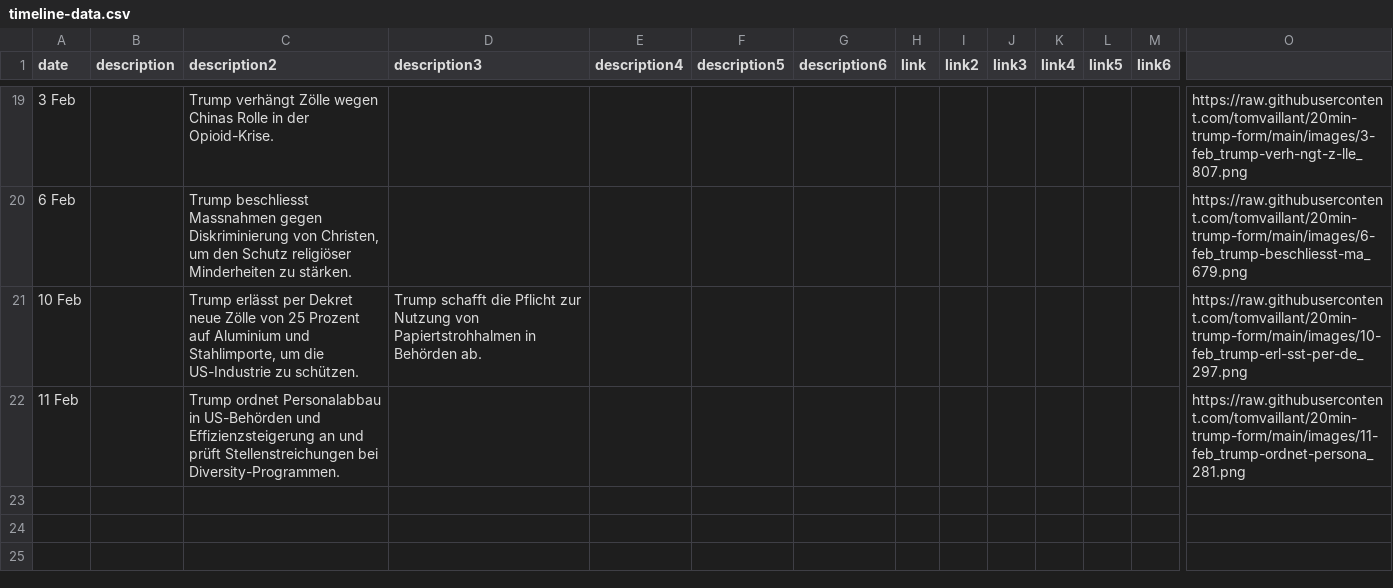
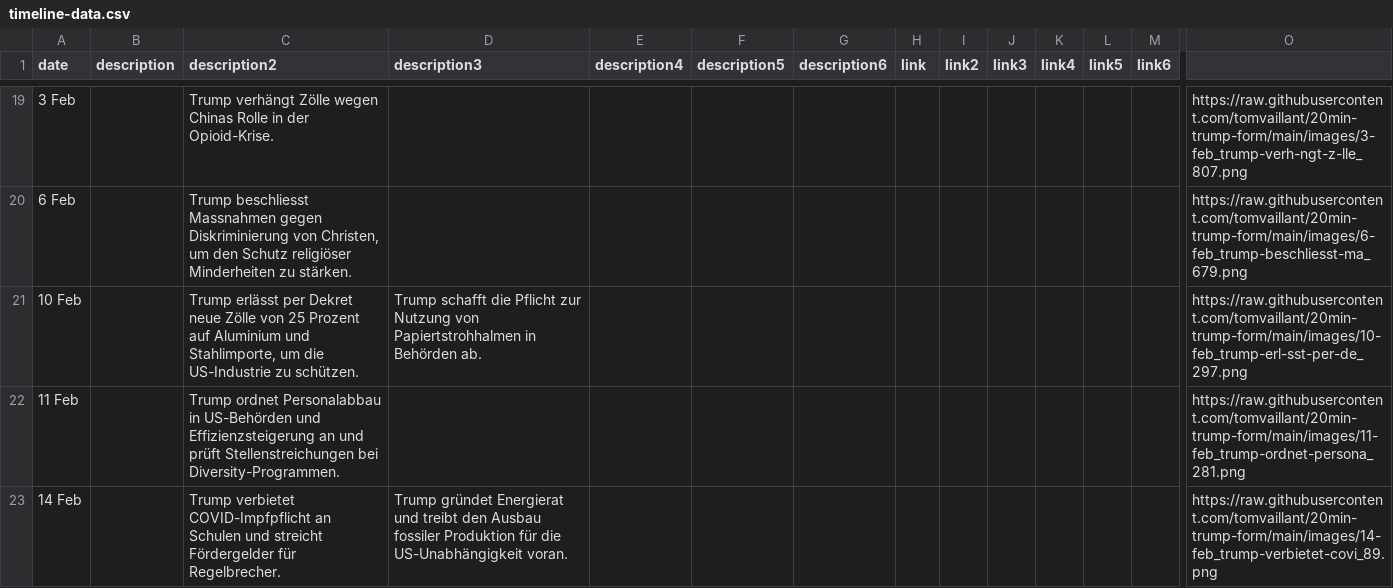
Before and after one commit to tomvaillant/20min-trump-form, a CSV file: timeline-data.csv, drawn as a sheet; only a part is shown, gaps mark what is left out; rows hold the shown columns only; the diff names each change by its address in the sheet, - before the commit and + after, or states it on an @@ line.

Commit message:
Add timeline entry: 14 Feb

```diff
--- a/timeline-data.csv
+++ b/timeline-data.csv
+row 23: 14 Feb |  | Trump verbietet COVID-Impfpflicht an Schulen und streicht Fördergelder für Regelbrecher. | Trump gründet Energierat und treibt den Ausbau fossiler Produktion für die US-Unabhängigkeit voran. |  |  |  |  |  |  |  |  |  | https://raw.githubusercontent.com/tomvaillant/20min-trump-form/main/images/14-feb_trump-verbietet-covi_89.png
```
